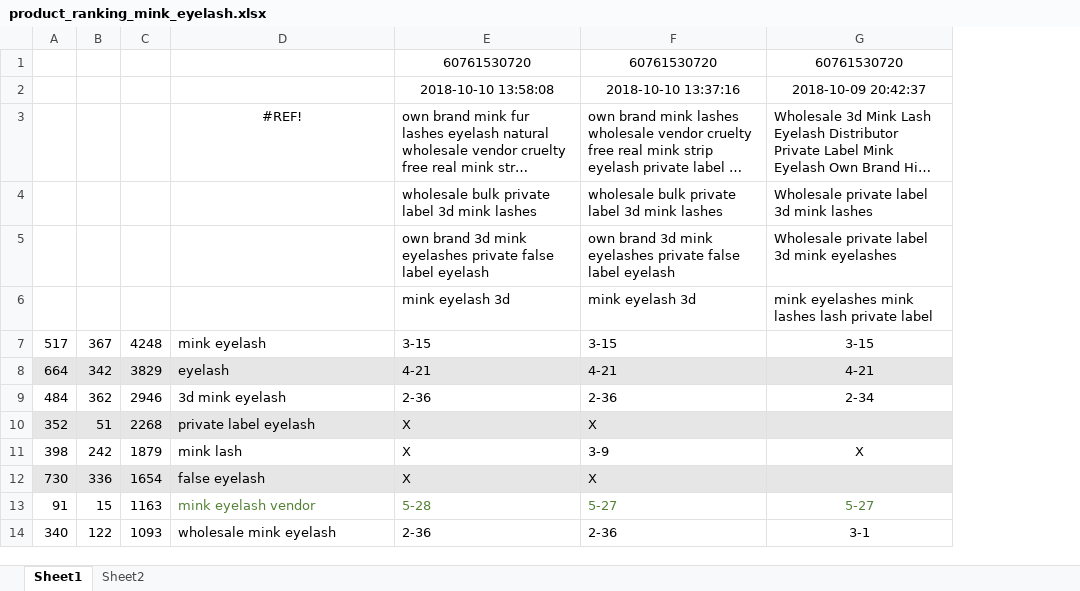
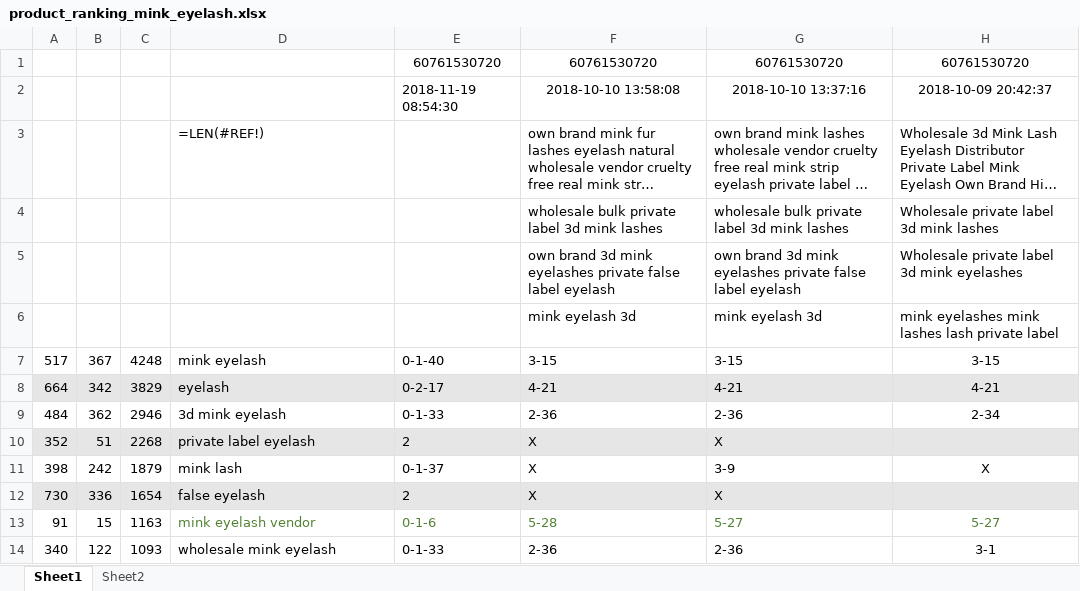
Before and after one commit to GSIL-Monitor/Market_Management, an Excel workbook: product_ranking_mink_eyelash.xlsx, sheet Sheet1, drawn as a sheet; only a part is shown; long unchanged cells end in …; values as stored, in another font and other column widths than the file's, no borders; formulas without a stored value are shown as written; the diff names each change by its address in the sheet, - before the commit and + after, or states it on an @@ line.

Commit message:
product ranking record files

```diff
--- a/product_ranking_mink_eyelash.xlsx (sheet Sheet1)
+++ b/product_ranking_mink_eyelash.xlsx (sheet Sheet1)
+column E, rows 1-14: 60761530720 | 2018-11-19 08:54:30 |  |  |  |  | 0-1-40 | 0-2-17 | 0-1-33 | 2 | 0-1-37 | 2 | 0-1-6 | 0-1-33
-D3: #REF!
+D3: =LEN(#REF!)
-D3 alignment: center
+D3 alignment: left
```
Also changed, not shown: sheet Sheet2, 5 other files.
